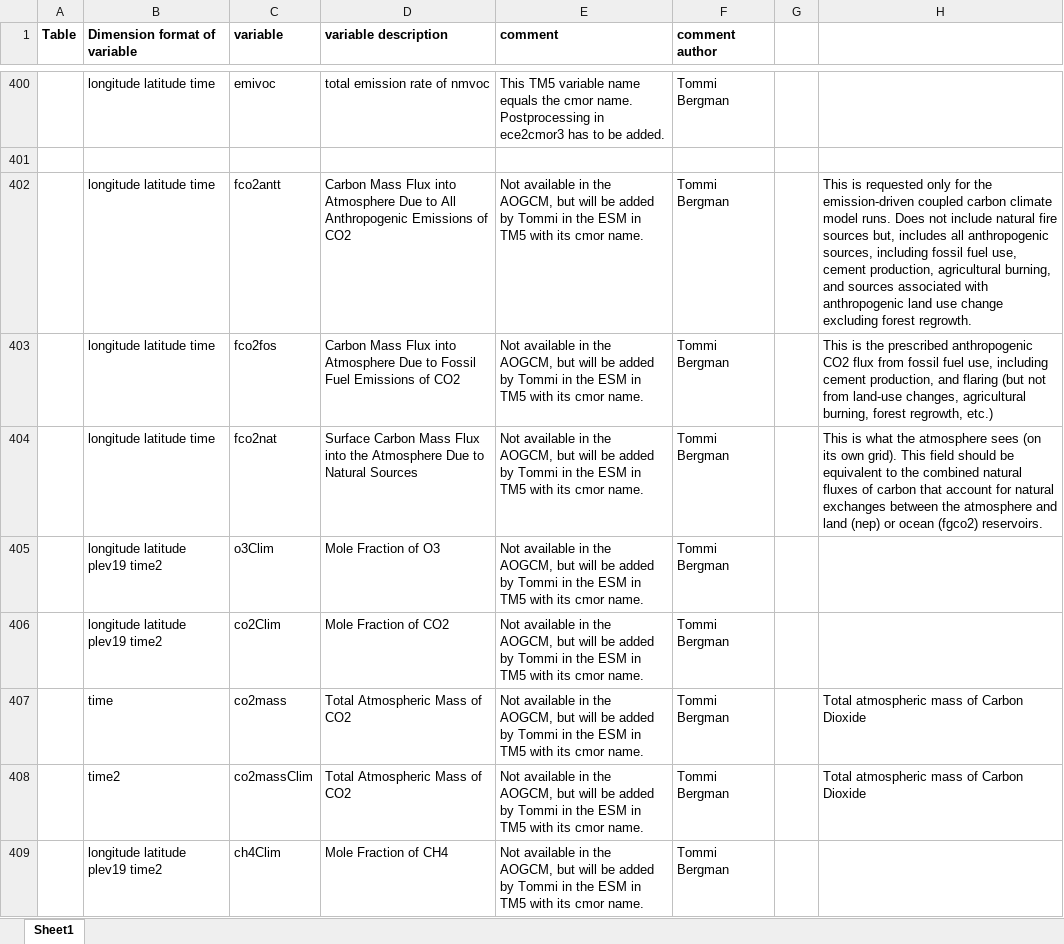
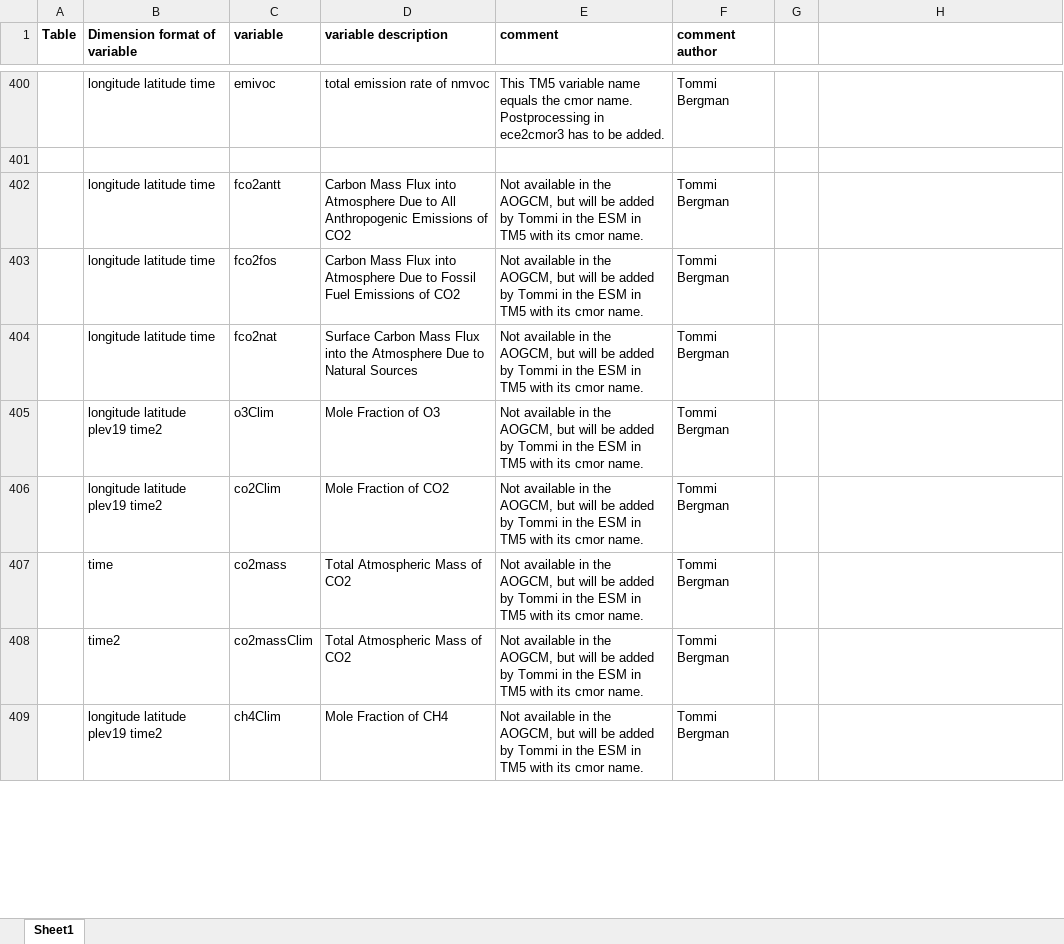
Before and after one commit to EC-Earth/ece2cmor3, an Excel workbook: ece2cmor3/resources/pre-list-of-identified-missing-cmpi6-requested-variables.xlsx, sheet Sheet1, drawn as a sheet; only a part is shown, gaps mark what is left out; values as stored, in another font and other column widths than the file's, no borders; the diff covers the shown part only; the diff names each change by its address in the sheet, - before the commit and + after, or states it on an @@ line.

```diff
--- a/ece2cmor3/resources/pre-list-of-identified-missing-cmpi6-requested-variables.xlsx (sheet Sheet1)
+++ b/ece2cmor3/resources/pre-list-of-identified-missing-cmpi6-requested-variables.xlsx (sheet Sheet1)
-H402: This is requested only for the emission-driven coupled carbon climate model runs. Does not include natural fire sources but, includes all anthropogenic sources, including fossil fuel use, cement production, agricultural burning, and sources associated with anthropogenic land use change excluding forest regrowth.
+H402: (empty)
-H403: This is the prescribed anthropogenic CO2 flux from fossil fuel use, including cement production, and flaring (but not from land-use changes, agricultural burning, forest regrowth, etc.)
+H403: (empty)
-H404: This is what the atmosphere sees (on its own grid). This field should be equivalent to the combined natural fluxes of carbon that account for natural exchanges between the atmosphere and land (nep) or ocean (fgco2) reservoirs.
+H404: (empty)
-H407:H408: Total atmospheric mass of Carbon Dioxide
+H407:H408: (empty)
```
Also changed, not shown: 15 added rows and 4 edited cells elsewhere in this sheet, ece2cmor3/resources/pre-list-of-ignored-cmpi6-requested-variables.xlsx.
